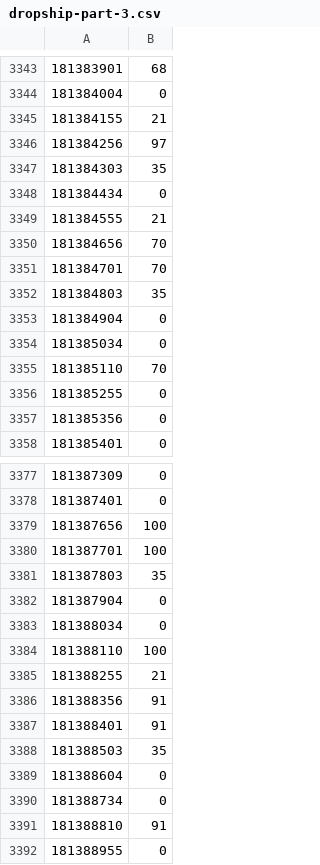
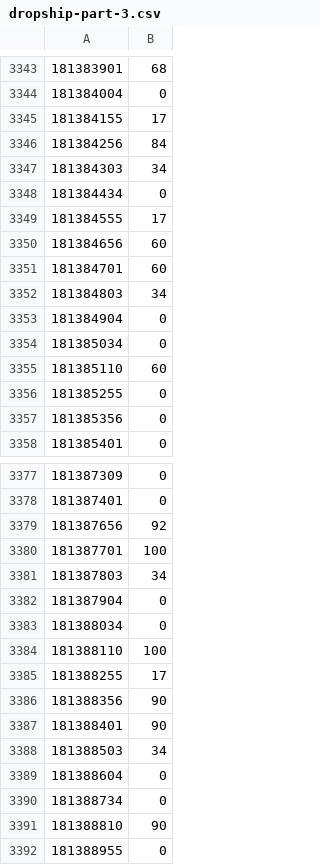
Before and after one commit to tomassotables/tomassotables, a CSV file: wp-content/themes/tomassotables-child/dropship/dropship-part-3.csv, drawn as a sheet; only a part is shown, gaps mark what is left out; the diff covers the shown part only.

```diff
--- a/wp-content/themes/tomassotables-child/dropship/dropship-part-3.csv
+++ b/wp-content/themes/tomassotables-child/dropship/dropship-part-3.csv
@@ -3344,13 +3344,13 @@
 181384004;0
-181384155;21
-181384256;97
-181384303;35
+181384155;17
+181384256;84
+181384303;34
 181384434;0
-181384555;21
-181384656;70
-181384701;70
-181384803;35
+181384555;17
+181384656;60
+181384701;60
+181384803;34
 181384904;0
 181385034;0
-181385110;70
+181385110;60
 181385255;0
@@ -3378,5 +3378,5 @@
 181387401;0
-181387656;100
+181387656;92
 181387701;100
-181387803;35
+181387803;34
 181387904;0
@@ -3384,9 +3384,9 @@
 181388110;100
-181388255;21
-181388356;91
-181388401;91
-181388503;35
+181388255;17
+181388356;90
+181388401;90
+181388503;34
 181388604;0
 181388734;0
-181388810;91
+181388810;90
 181388955;0
```
Also changed, not shown: 153 edited cells elsewhere in this file, wp-content/themes/tomassotables-child/dropship/dropship-part-4.csv, wp-content/themes/tomassotables-child/dropship/dropship-part-5.csv, 24 other files.
